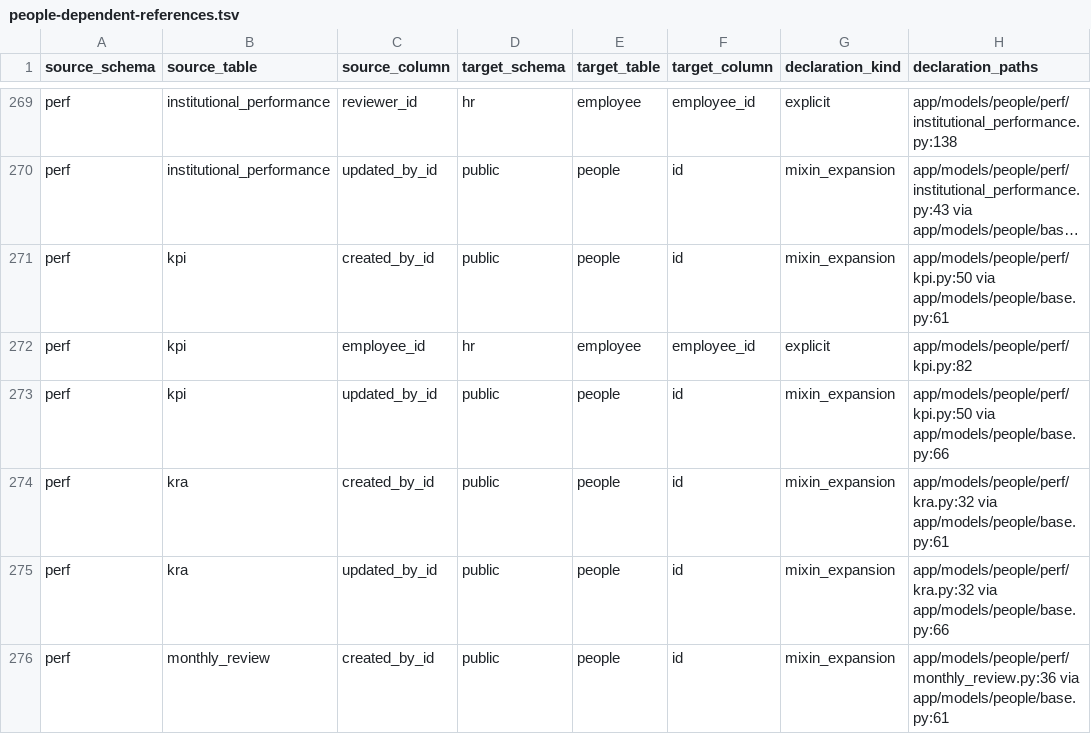
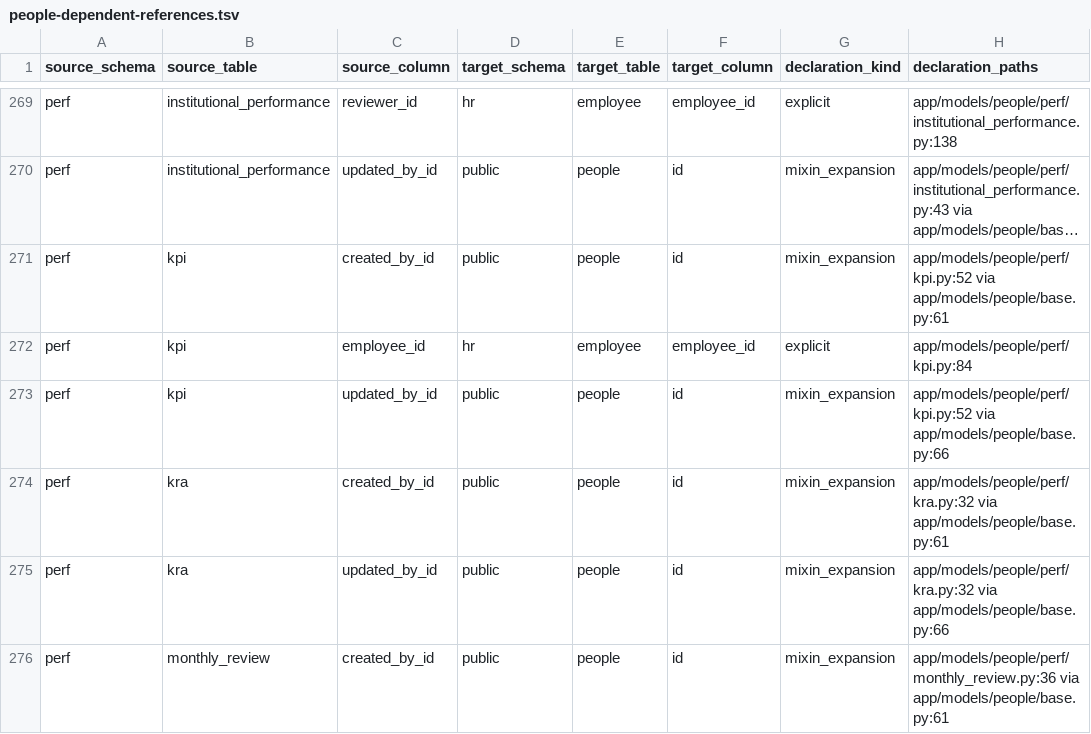
Before and after one commit to michaelayoade/dotmac_erp, a TSV file: docs/inventories/people-dependent-references.tsv, drawn as a sheet; only a part is shown, gaps mark what is left out; long unchanged cells end in …; the diff names each change by its address in the sheet, - before the commit and + after, or states it on an @@ line.

```diff
--- a/docs/inventories/people-dependent-references.tsv
+++ b/docs/inventories/people-dependent-references.tsv
-H271 (declaration_paths): app/models/people/perf/kpi.py:50 via app/models/people/base.py:61
+H271 (declaration_paths): app/models/people/perf/kpi.py:52 via app/models/people/base.py:61
-H272 (declaration_paths): app/models/people/perf/kpi.py:82
+H272 (declaration_paths): app/models/people/perf/kpi.py:84
-H273 (declaration_paths): app/models/people/perf/kpi.py:50 via app/models/people/base.py:66
+H273 (declaration_paths): app/models/people/perf/kpi.py:52 via app/models/people/base.py:66
```
Also changed, not shown: 3 other files.
